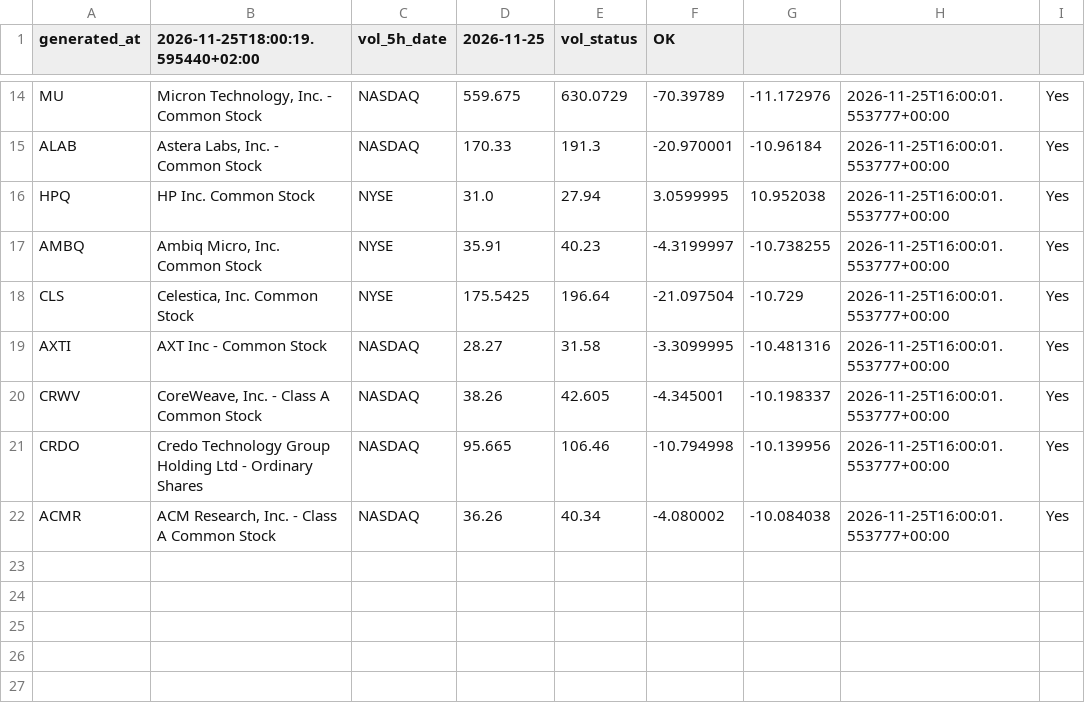
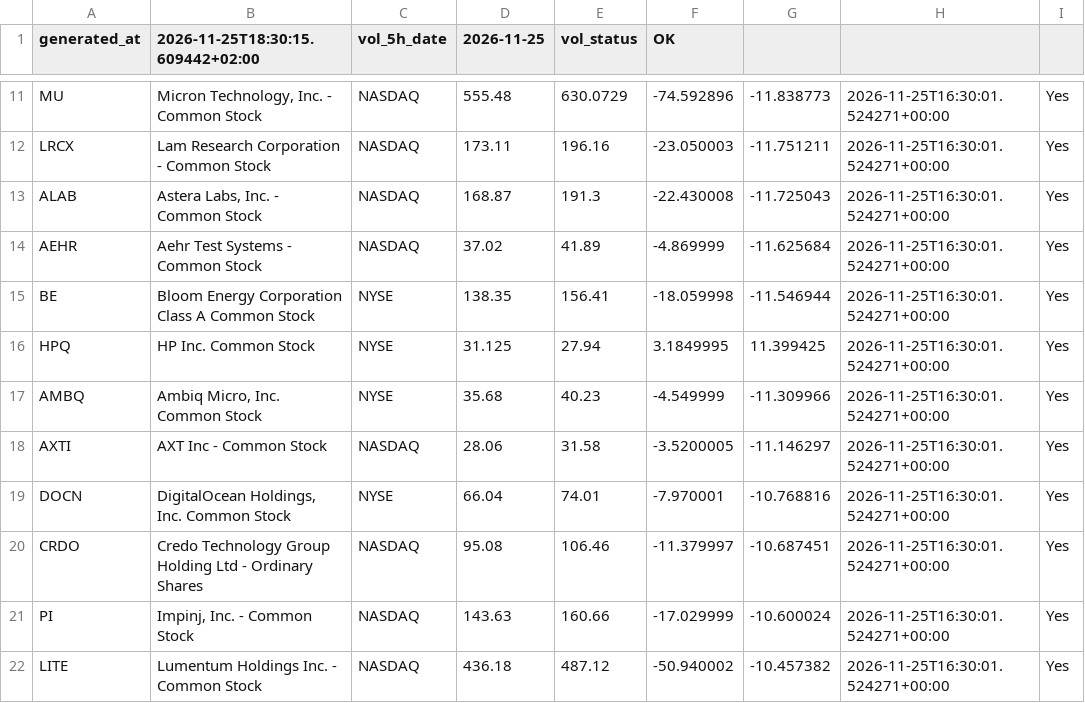
Before and after one commit to alonsadan1970/daily-stocks-data, a CSV file: top_pct.csv, drawn as a sheet; only a part is shown, gaps mark what is left out; removed rows and columns are numbered as before the commit, all else as after; the diff covers the shown part only; the diff names each change by its address in the sheet, - before the commit and + after, or states it on an @@ line.

```diff
--- a/top_pct.csv
+++ b/top_pct.csv
-B1: 2026-11-25T18:00:19.595440+02:00
+B1: 2026-11-25T18:30:15.609442+02:00
-D11 (2026-11-25): 559.675
+D11 (2026-11-25): 555.48
-F11 (OK): -70.39789
+F11 (OK): -74.592896
-G11: -11.172976
+G11: -11.838773
-H11: 2026-11-25T16:00:01.553777+00:00
+H11: 2026-11-25T16:30:01.524271+00:00
+row 12: LRCX | Lam Research Corporation - Common Stock | NASDAQ | 173.11 | 196.16 | -23.050003 | -11.751211 | 2026-11-25T16:30:01.524271+00:00 | Yes
-D13 (2026-11-25): 170.33
+D13 (2026-11-25): 168.87
-F13 (OK): -20.970001
+F13 (OK): -22.430008
-G13: -10.96184
+G13: -11.725043
-H13: 2026-11-25T16:00:01.553777+00:00
+H13: 2026-11-25T16:30:01.524271+00:00
+row 14: AEHR | Aehr Test Systems - Common Stock | NASDAQ | 37.02 | 41.89 | -4.869999 | -11.625684 | 2026-11-25T16:30:01.524271+00:00 | Yes
+row 15: BE | Bloom Energy Corporation Class A Common Stock | NYSE | 138.35 | 156.41 | -18.059998 | -11.546944 | 2026-11-25T16:30:01.524271+00:00 | Yes
-D16 (2026-11-25): 31.0
+D16 (2026-11-25): 31.125
-F16 (OK): 3.0599995
+F16 (OK): 3.1849995
-G16: 10.952038
+G16: 11.399425
-H16:H17: 2026-11-25T16:00:01.553777+00:00
+H16:H17: 2026-11-25T16:30:01.524271+00:00
-D17 (2026-11-25): 35.91
+D17 (2026-11-25): 35.68
-F17 (OK): -4.3199997
+F17 (OK): -4.549999
-G17: -10.738255
+G17: -11.309966
-row 18: CLS | Celestica, Inc. Common Stock | NYSE | 175.5425 | 196.64 | -21.097504 | -10.729 | 2026-11-25T16:00:01.553777+00:00 | Yes
-D18 (2026-11-25): 28.27
+D18 (2026-11-25): 28.06
-F18 (OK): -3.3099995
+F18 (OK): -3.5200005
-G18: -10.481316
+G18: -11.146297
-H18: 2026-11-25T16:00:01.553777+00:00
+H18: 2026-11-25T16:30:01.524271+00:00
-row 20: CRWV | CoreWeave, Inc. - Class A Common Stock | NASDAQ | 38.26 | 42.605 | -4.345001 | -10.198337 | 2026-11-25T16:00:01.553777+00:00 | Yes
+row 19: DOCN | DigitalOcean Holdings, Inc. Common Stock | NYSE | 66.04 | 74.01 | -7.970001 | -10.768816 | 2026-11-25T16:30:01.524271+00:00 | Yes
-D20 (2026-11-25): 95.665
+D20 (2026-11-25): 95.08
-F20 (OK): -10.794998
+F20 (OK): -11.379997
-G20: -10.139956
+G20: -10.687451
-H20: 2026-11-25T16:00:01.553777+00:00
+H20: 2026-11-25T16:30:01.524271+00:00
-row 22: ACMR | ACM Research, Inc. - Class A Common Stock | NASDAQ | 36.26 | 40.34 | -4.080002 | -10.084038 | 2026-11-25T16:00:01.553777+00:00 | Yes
+row 21: PI | Impinj, Inc. - Common Stock | NASDAQ | 143.63 | 160.66 | -17.029999 | -10.600024 | 2026-11-25T16:30:01.524271+00:00 | Yes
+row 22: LITE | Lumentum Holdings Inc. - Common Stock | NASDAQ | 436.18 | 487.12 | -50.940002 | -10.457382 | 2026-11-25T16:30:01.524271+00:00 | Yes
```
Also changed, not shown: 1 added row, 4 removed rows and 28 edited cells elsewhere in this file, top_abs.csv, top_abs_200.csv.
